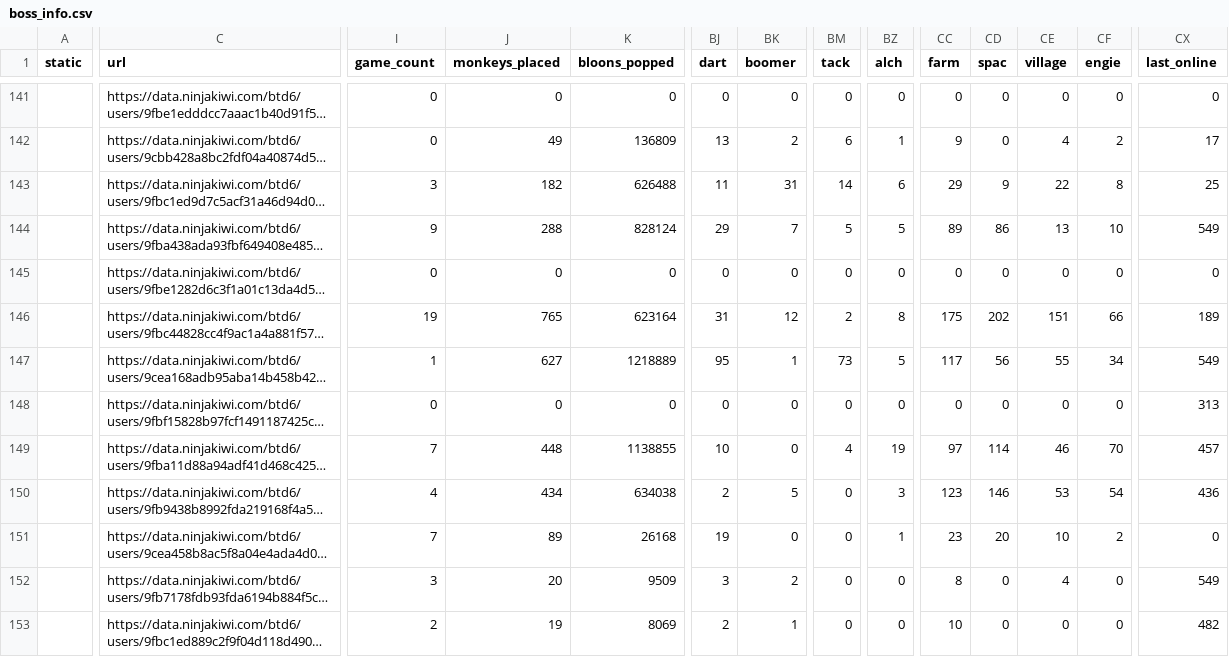
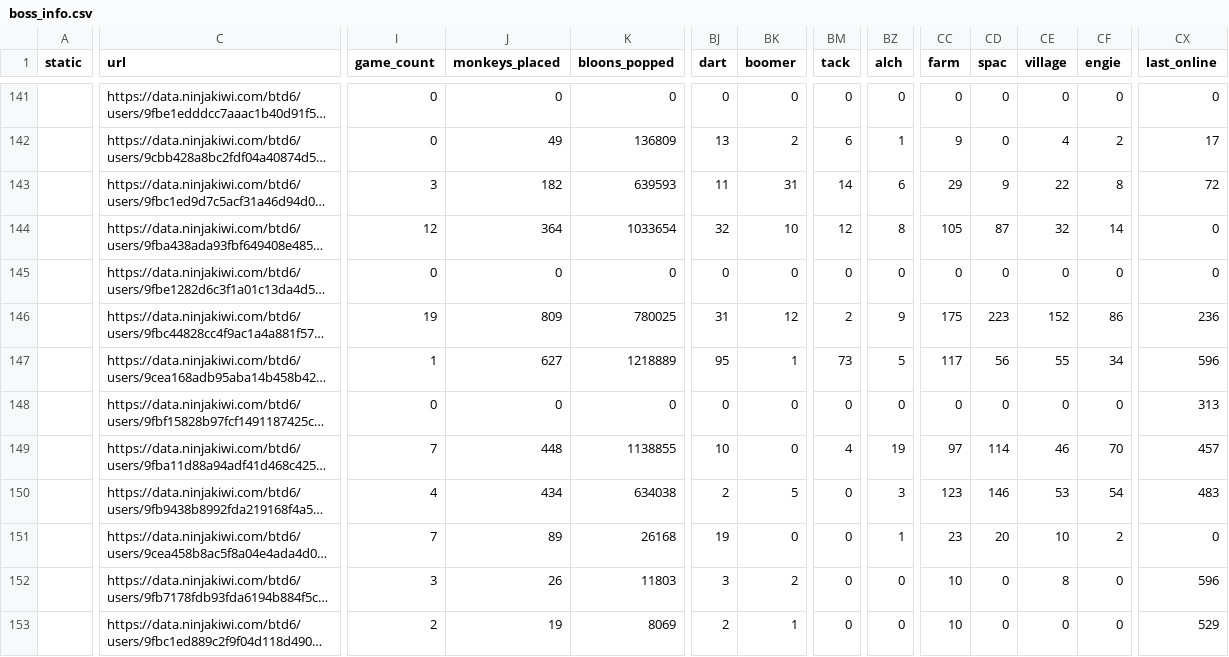
Before and after one commit to ducanup01/btd6boss, a CSV file: boss_info.csv, drawn as a sheet; only a part is shown, gaps mark what is left out; long unchanged cells end in …; the diff covers the shown part only; the diff names each change by its address in the sheet, - before the commit and + after, or states it on an @@ line.

```diff
--- a/boss_info.csv
+++ b/boss_info.csv
-K143 (bloons_popped): 626488
+K143 (bloons_popped): 639593
-CX143 (last_online): 25
+CX143 (last_online): 72
-I144 (game_count): 9
+I144 (game_count): 12
-J144 (monkeys_placed): 288
+J144 (monkeys_placed): 364
-K144 (bloons_popped): 828124
+K144 (bloons_popped): 1033654
-BJ144 (dart): 29
+BJ144 (dart): 32
-BK144 (boomer): 7
+BK144 (boomer): 10
-BM144 (tack): 5
+BM144 (tack): 12
-BZ144 (alch): 5
+BZ144 (alch): 8
-CC144 (farm): 89
+CC144 (farm): 105
-CD144 (spac): 86
+CD144 (spac): 87
-CE144 (village): 13
+CE144 (village): 32
-CF144 (engie): 10
+CF144 (engie): 14
-CX144 (last_online): 549
+CX144 (last_online): 0
-J146 (monkeys_placed): 765
+J146 (monkeys_placed): 809
-K146 (bloons_popped): 623164
+K146 (bloons_popped): 780025
-BZ146 (alch): 8
+BZ146 (alch): 9
-CD146 (spac): 202
+CD146 (spac): 223
-CE146 (village): 151
+CE146 (village): 152
-CF146 (engie): 66
+CF146 (engie): 86
-CX146 (last_online): 189
+CX146 (last_online): 236
-CX147 (last_online): 549
+CX147 (last_online): 596
-CX150 (last_online): 436
+CX150 (last_online): 483
-J152 (monkeys_placed): 20
+J152 (monkeys_placed): 26
-K152 (bloons_popped): 9509
+K152 (bloons_popped): 11803
-CC152 (farm): 8
+CC152 (farm): 10
-CE152 (village): 4
+CE152 (village): 8
-CX152 (last_online): 549
+CX152 (last_online): 596
-CX153 (last_online): 482
+CX153 (last_online): 529
```
Also changed, not shown: 93 edited cells elsewhere in this file, boss_elite_info.csv.
